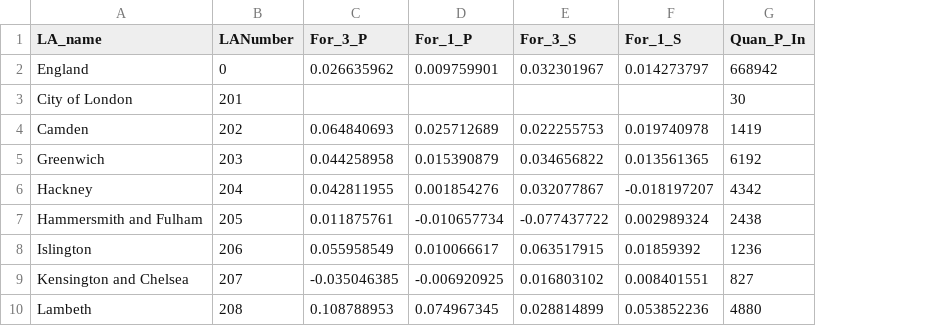
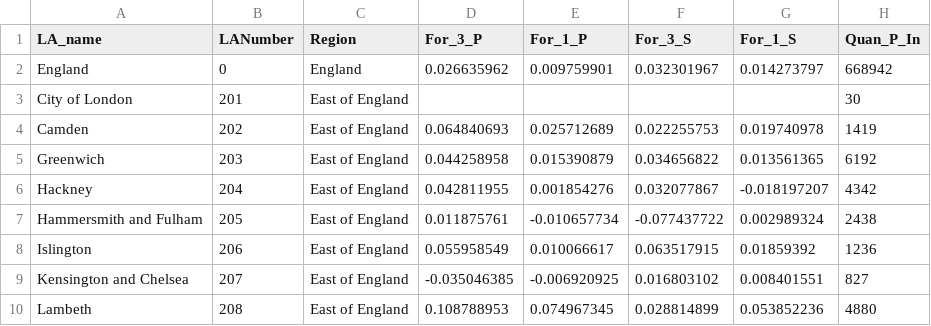
Before and after one commit to dfe-analytical-services/la-school-places-scorecards, a CSV file: data/scorecards_data.csv, drawn as a sheet; only a part is shown; the diff names each change by its address in the sheet, - before the commit and + after, or states it on an @@ line.

Commit message:
Updated data with region column for cost section

```diff
--- a/data/scorecards_data.csv
+++ b/data/scorecards_data.csv
+column C (Region), rows 2-10: England | East of England | East of England | East of England | East of England | East of England | East of England | East of England | East of England
```
Also changed, not shown: 5 other files.
